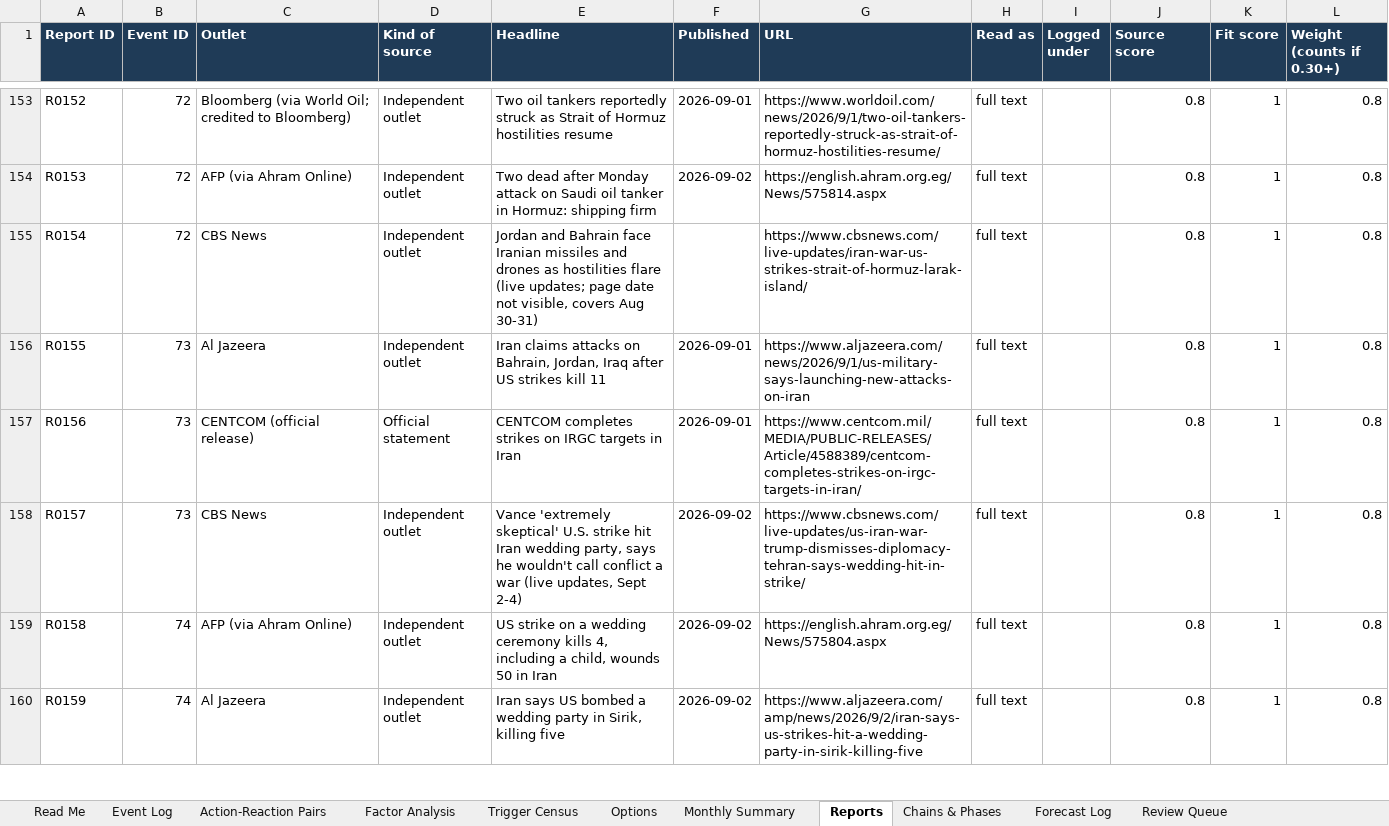
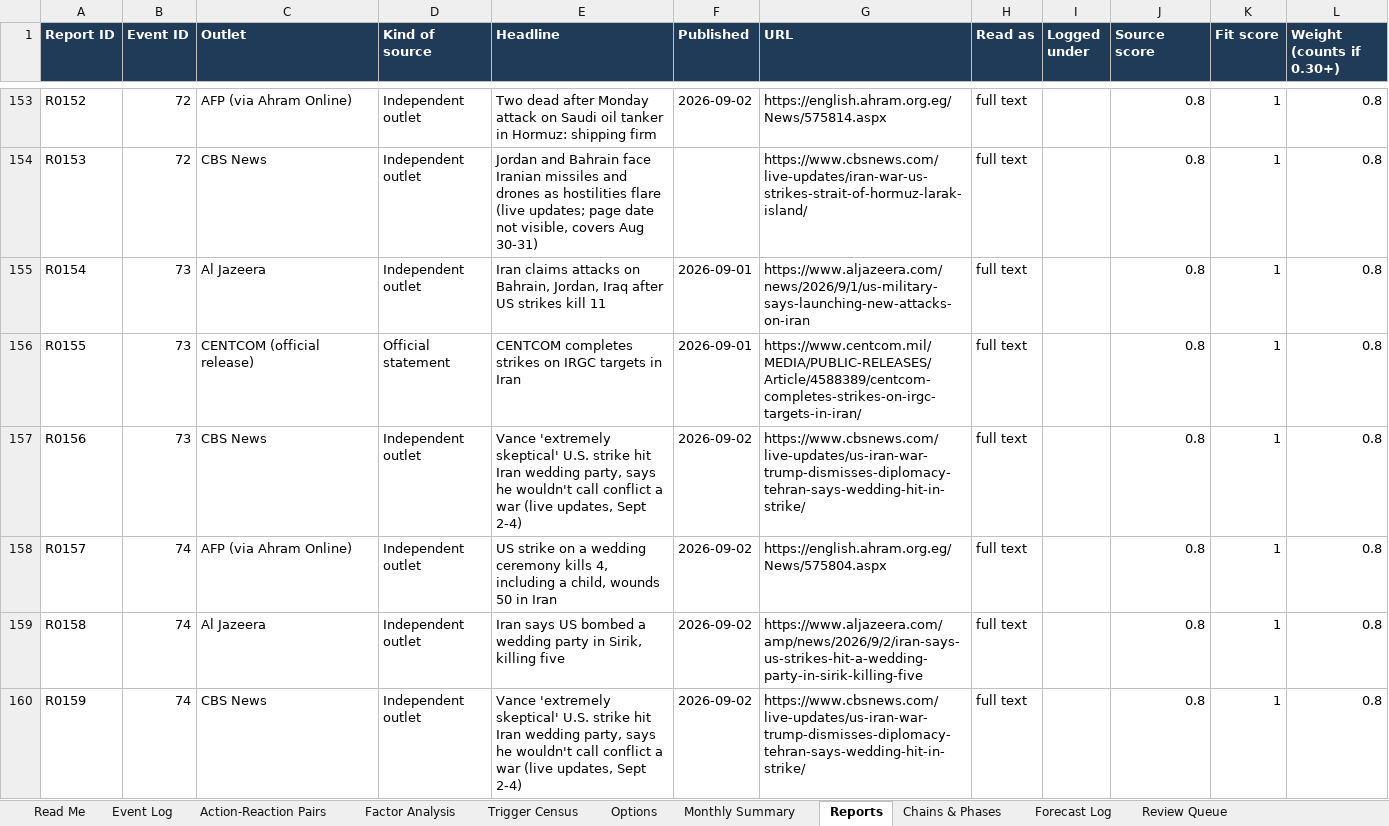
Before and after one commit to siddraw/NAPOR-Options-Explorer, an Excel workbook: napor/NAPOR_iran_war.xlsx, sheet Reports, drawn as a sheet; only a part is shown, gaps mark what is left out; values as stored, in another font and other column widths than the file's, no borders; charts and pictures not drawn; the diff covers the shown part only; the diff names each change by its address in the sheet, - before the commit and + after, or states it on an @@ line.

```diff
--- a/napor/NAPOR_iran_war.xlsx (sheet Reports)
+++ b/napor/NAPOR_iran_war.xlsx (sheet Reports)
-C153 (Outlet): Bloomberg (via World Oil; credited to Bloomberg)
+C153 (Outlet): AFP (via Ahram Online)
-E153 (Headline): Two oil tankers reportedly struck as Strait of Hormuz hostilities resume
+E153 (Headline): Two dead after Monday attack on Saudi oil tanker in Hormuz: shipping firm
-F153 (Published): 2026-09-01
+F153 (Published): 2026-09-02
-G153 (URL): https://www.worldoil.com/news/2026/9/1/two-oil-tankers-reportedly-struck-as-strait-of-hormuz-hostilities-resume/
+G153 (URL): https://english.ahram.org.eg/News/575814.aspx
-C154 (Outlet): AFP (via Ahram Online)
+C154 (Outlet): CBS News
-E154 (Headline): Two dead after Monday attack on Saudi oil tanker in Hormuz: shipping firm
+E154 (Headline): Jordan and Bahrain face Iranian missiles and drones as hostilities flare (live updates; page date not visible, covers Aug 30-31)
-F154 (Published): 2026-09-02
+F154 (Published): (empty)
-G154 (URL): https://english.ahram.org.eg/News/575814.aspx
+G154 (URL): https://www.cbsnews.com/live-updates/iran-war-us-strikes-strait-of-hormuz-larak-island/
-B155 (Event ID): 72
+B155 (Event ID): 73
-C155 (Outlet): CBS News
+C155 (Outlet): Al Jazeera
-E155 (Headline): Jordan and Bahrain face Iranian missiles and drones as hostilities flare (live updates; page date not visible, covers Aug 30-31)
+E155 (Headline): Iran claims attacks on Bahrain, Jordan, Iraq after US strikes kill 11
-F155 (Published): (empty)
+F155 (Published): 2026-09-01
-G155 (URL): https://www.cbsnews.com/live-updates/iran-war-us-strikes-strait-of-hormuz-larak-island/
+G155 (URL): https://www.aljazeera.com/news/2026/9/1/us-military-says-launching-new-attacks-on-iran
-C156 (Outlet): Al Jazeera
+C156 (Outlet): CENTCOM (official release)
-D156 (Kind of source): Independent outlet
+D156 (Kind of source): Official statement
-E156 (Headline): Iran claims attacks on Bahrain, Jordan, Iraq after US strikes kill 11
+E156 (Headline): CENTCOM completes strikes on IRGC targets in Iran
-G156 (URL): https://www.aljazeera.com/news/2026/9/1/us-military-says-launching-new-attacks-on-iran
+G156 (URL): https://www.centcom.mil/MEDIA/PUBLIC-RELEASES/Article/4588389/centcom-completes-strikes-on-irgc-targets-in-iran/
-C157 (Outlet): CENTCOM (official release)
+C157 (Outlet): CBS News
-D157 (Kind of source): Official statement
+D157 (Kind of source): Independent outlet
-E157 (Headline): CENTCOM completes strikes on IRGC targets in Iran
+E157 (Headline): Vance 'extremely skeptical' U.S. strike hit Iran wedding party, says he wouldn't call conflict a war (live updates, Sept 2-4)
-F157 (Published): 2026-09-01
+F157 (Published): 2026-09-02
-G157 (URL): https://www.centcom.mil/MEDIA/PUBLIC-RELEASES/Article/4588389/centcom-completes-strikes-on-irgc-targets-in-iran/
+G157 (URL): https://www.cbsnews.com/live-updates/us-iran-war-trump-dismisses-diplomacy-tehran-says-wedding-hit-in-strike/
-B158 (Event ID): 73
+B158 (Event ID): 74
-C158 (Outlet): CBS News
+C158 (Outlet): AFP (via Ahram Online)
-E158 (Headline): Vance 'extremely skeptical' U.S. strike hit Iran wedding party, says he wouldn't call conflict a war (live updates, Sept 2-4)
+E158 (Headline): US strike on a wedding ceremony kills 4, including a child, wounds 50 in Iran
-G158 (URL): https://www.cbsnews.com/live-updates/us-iran-war-trump-dismisses-diplomacy-tehran-says-wedding-hit-in-strike/
+G158 (URL): https://english.ahram.org.eg/News/575804.aspx
-C159 (Outlet): AFP (via Ahram Online)
+C159 (Outlet): Al Jazeera
-E159 (Headline): US strike on a wedding ceremony kills 4, including a child, wounds 50 in Iran
+E159 (Headline): Iran says US bombed a wedding party in Sirik, killing five
-G159 (URL): https://english.ahram.org.eg/News/575804.aspx
+G159 (URL): https://www.aljazeera.com/amp/news/2026/9/2/iran-says-us-strikes-hit-a-wedding-party-in-sirik-killing-five
-C160 (Outlet): Al Jazeera
+C160 (Outlet): CBS News
-E160 (Headline): Iran says US bombed a wedding party in Sirik, killing five
+E160 (Headline): Vance 'extremely skeptical' U.S. strike hit Iran wedding party, says he wouldn't call conflict a war (live updates, Sept 2-4)
-G160 (URL): https://www.aljazeera.com/amp/news/2026/9/2/iran-says-us-strikes-hit-a-wedding-party-in-sirik-killing-five
+G160 (URL): https://www.cbsnews.com/live-updates/us-iran-war-trump-dismisses-diplomacy-tehran-says-wedding-hit-in-strike/
```
Also changed, not shown: 3 removed rows, 1499 edited cells and cell formats elsewhere in this sheet, sheet Event Log, 25 other files.
